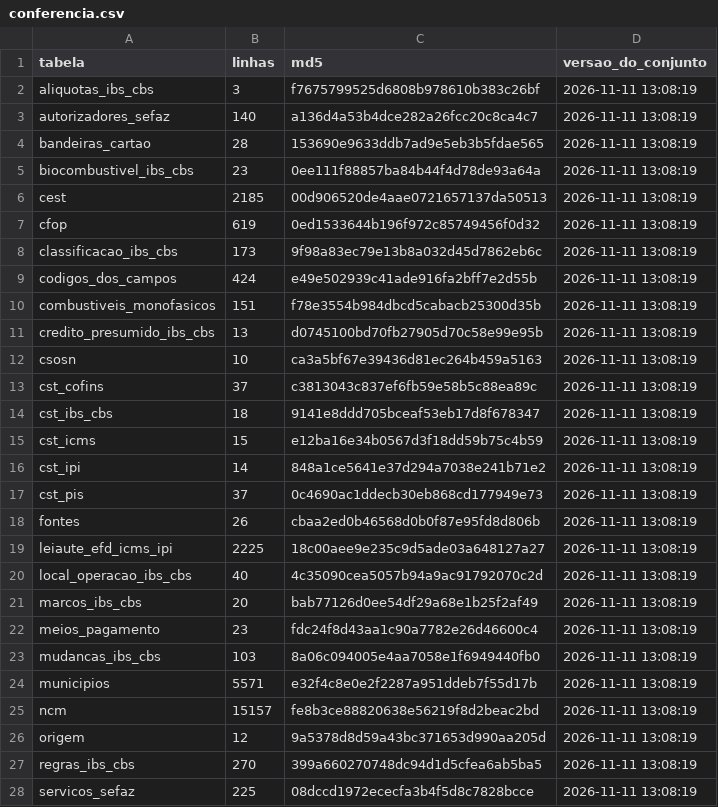
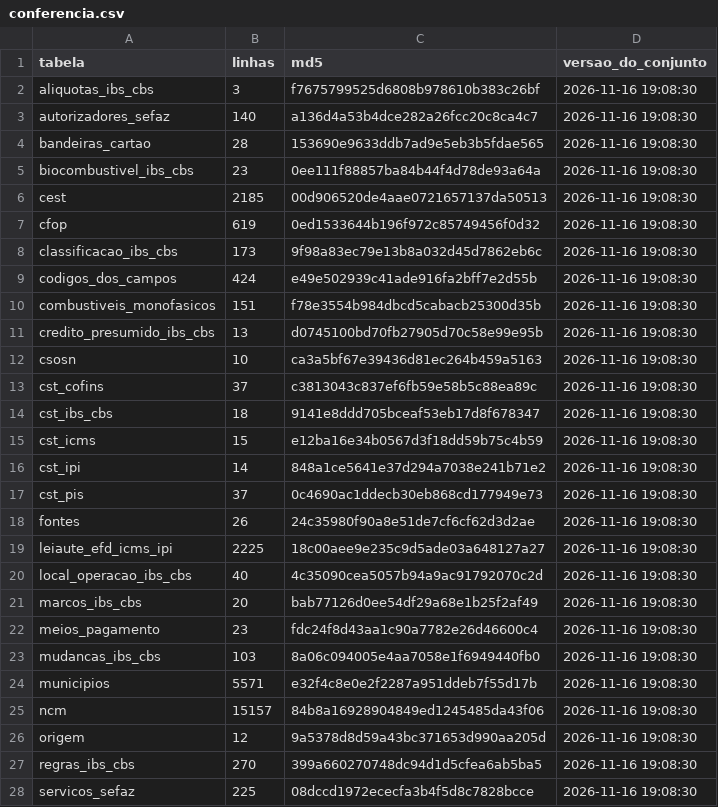
Before and after one commit to biuspoly/RNFe, a CSV file: inst/extdata/tabelas/conferencia.csv, drawn as a sheet.

```diff
--- a/inst/extdata/tabelas/conferencia.csv
+++ b/inst/extdata/tabelas/conferencia.csv
@@ -1,28 +1,28 @@
 "tabela","linhas","md5","versao_do_conjunto"
-"aliquotas_ibs_cbs",3,"f7675799525d6808b978610b383c26bf","2026-11-11 13:08:19"
-"autorizadores_sefaz",140,"a136d4a53b4dce282a26fcc20c8ca4c7","2026-11-11 13:08:19"
-"bandeiras_cartao",28,"153690e9633ddb7ad9e5eb3b5fdae565","2026-11-11 13:08:19"
-"biocombustivel_ibs_cbs",23,"0ee111f88857ba84b44f4d78de93a64a","2026-11-11 13:08:19"
-"cest",2185,"00d906520de4aae0721657137da50513","2026-11-11 13:08:19"
-"cfop",619,"0ed1533644b196f972c85749456f0d32","2026-11-11 13:08:19"
-"classificacao_ibs_cbs",173,"9f98a83ec79e13b8a032d45d7862eb6c","2026-11-11 13:08:19"
-"codigos_dos_campos",424,"e49e502939c41ade916fa2bff7e2d55b","2026-11-11 13:08:19"
-"combustiveis_monofasicos",151,"f78e3554b984dbcd5cabacb25300d35b","2026-11-11 13:08:19"
-"credito_presumido_ibs_cbs",13,"d0745100bd70fb27905d70c58e99e95b","2026-11-11 13:08:19"
-"csosn",10,"ca3a5bf67e39436d81ec264b459a5163","2026-11-11 13:08:19"
-"cst_cofins",37,"c3813043c837ef6fb59e58b5c88ea89c","2026-11-11 13:08:19"
-"cst_ibs_cbs",18,"9141e8ddd705bceaf53eb17d8f678347","2026-11-11 13:08:19"
-"cst_icms",15,"e12ba16e34b0567d3f18dd59b75c4b59","2026-11-11 13:08:19"
-"cst_ipi",14,"848a1ce5641e37d294a7038e241b71e2","2026-11-11 13:08:19"
-"cst_pis",37,"0c4690ac1ddecb30eb868cd177949e73","2026-11-11 13:08:19"
-"fontes",26,"cbaa2ed0b46568d0b0f87e95fd8d806b","2026-11-11 13:08:19"
-"leiaute_efd_icms_ipi",2225,"18c00aee9e235c9d5ade03a648127a27","2026-11-11 13:08:19"
-"local_operacao_ibs_cbs",40,"4c35090cea5057b94a9ac91792070c2d","2026-11-11 13:08:19"
-"marcos_ibs_cbs",20,"bab77126d0ee54df29a68e1b25f2af49","2026-11-11 13:08:19"
-"meios_pagamento",23,"fdc24f8d43aa1c90a7782e26d46600c4","2026-11-11 13:08:19"
-"mudancas_ibs_cbs",103,"8a06c094005e4aa7058e1f6949440fb0","2026-11-11 13:08:19"
-"municipios",5571,"e32f4c8e0e2f2287a951ddeb7f55d17b","2026-11-11 13:08:19"
-"ncm",15157,"fe8b3ce88820638e56219f8d2beac2bd","2026-11-11 13:08:19"
-"origem",12,"9a5378d8d59a43bc371653d990aa205d","2026-11-11 13:08:19"
-"regras_ibs_cbs",270,"399a660270748dc94d1d5cfea6ab5ba5","2026-11-11 13:08:19"
-"servicos_sefaz",225,"08dccd1972ececfa3b4f5d8c7828bcce","2026-11-11 13:08:19"
+"aliquotas_ibs_cbs",3,"f7675799525d6808b978610b383c26bf","2026-11-16 19:08:30"
+"autorizadores_sefaz",140,"a136d4a53b4dce282a26fcc20c8ca4c7","2026-11-16 19:08:30"
+"bandeiras_cartao",28,"153690e9633ddb7ad9e5eb3b5fdae565","2026-11-16 19:08:30"
+"biocombustivel_ibs_cbs",23,"0ee111f88857ba84b44f4d78de93a64a","2026-11-16 19:08:30"
+"cest",2185,"00d906520de4aae0721657137da50513","2026-11-16 19:08:30"
+"cfop",619,"0ed1533644b196f972c85749456f0d32","2026-11-16 19:08:30"
+"classificacao_ibs_cbs",173,"9f98a83ec79e13b8a032d45d7862eb6c","2026-11-16 19:08:30"
+"codigos_dos_campos",424,"e49e502939c41ade916fa2bff7e2d55b","2026-11-16 19:08:30"
+"combustiveis_monofasicos",151,"f78e3554b984dbcd5cabacb25300d35b","2026-11-16 19:08:30"
+"credito_presumido_ibs_cbs",13,"d0745100bd70fb27905d70c58e99e95b","2026-11-16 19:08:30"
+"csosn",10,"ca3a5bf67e39436d81ec264b459a5163","2026-11-16 19:08:30"
+"cst_cofins",37,"c3813043c837ef6fb59e58b5c88ea89c","2026-11-16 19:08:30"
+"cst_ibs_cbs",18,"9141e8ddd705bceaf53eb17d8f678347","2026-11-16 19:08:30"
+"cst_icms",15,"e12ba16e34b0567d3f18dd59b75c4b59","2026-11-16 19:08:30"
+"cst_ipi",14,"848a1ce5641e37d294a7038e241b71e2","2026-11-16 19:08:30"
+"cst_pis",37,"0c4690ac1ddecb30eb868cd177949e73","2026-11-16 19:08:30"
+"fontes",26,"24c35980f90a8e51de7cf6cf62d3d2ae","2026-11-16 19:08:30"
+"leiaute_efd_icms_ipi",2225,"18c00aee9e235c9d5ade03a648127a27","2026-11-16 19:08:30"
+"local_operacao_ibs_cbs",40,"4c35090cea5057b94a9ac91792070c2d","2026-11-16 19:08:30"
+"marcos_ibs_cbs",20,"bab77126d0ee54df29a68e1b25f2af49","2026-11-16 19:08:30"
+"meios_pagamento",23,"fdc24f8d43aa1c90a7782e26d46600c4","2026-11-16 19:08:30"
+"mudancas_ibs_cbs",103,"8a06c094005e4aa7058e1f6949440fb0","2026-11-16 19:08:30"
+"municipios",5571,"e32f4c8e0e2f2287a951ddeb7f55d17b","2026-11-16 19:08:30"
+"ncm",15157,"84b8a16928904849ed1245485da43f06","2026-11-16 19:08:30"
+"origem",12,"9a5378d8d59a43bc371653d990aa205d","2026-11-16 19:08:30"
+"regras_ibs_cbs",270,"399a660270748dc94d1d5cfea6ab5ba5","2026-11-16 19:08:30"
+"servicos_sefaz",225,"08dccd1972ececfa3b4f5d8c7828bcce","2026-11-16 19:08:30"
```
Also changed, not shown: inst/extdata/tabelas/fontes.csv, 1 other file.
